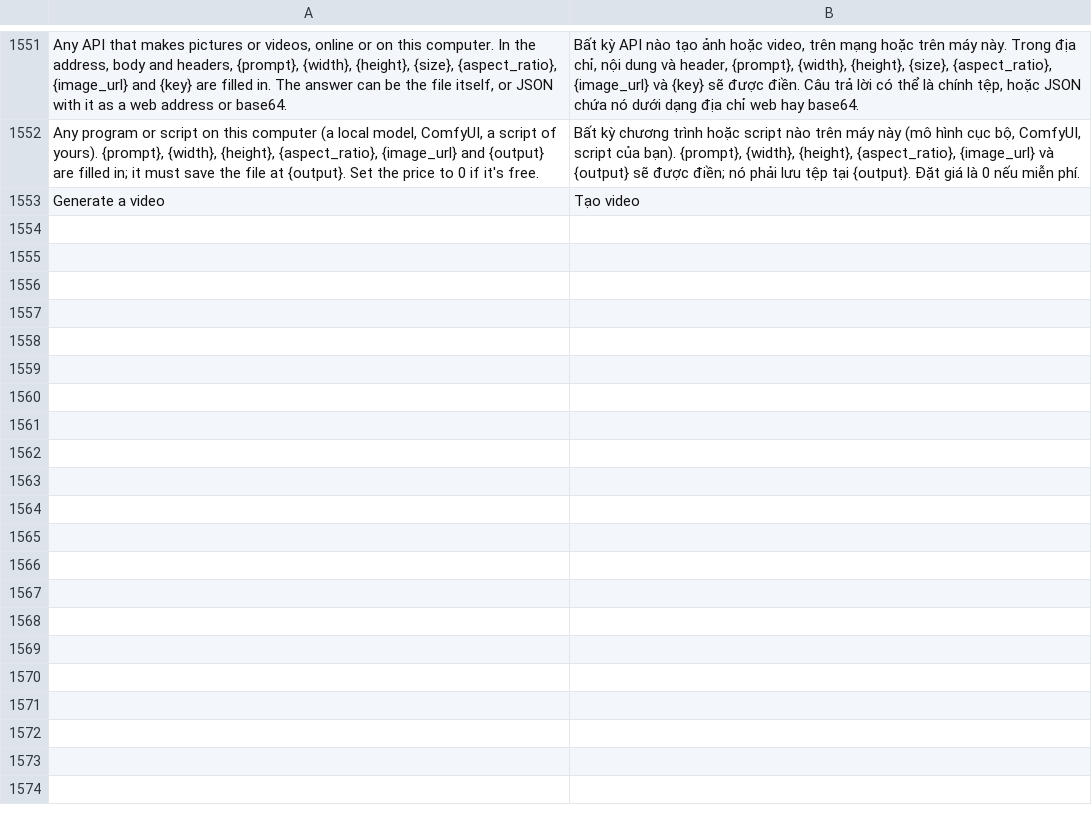
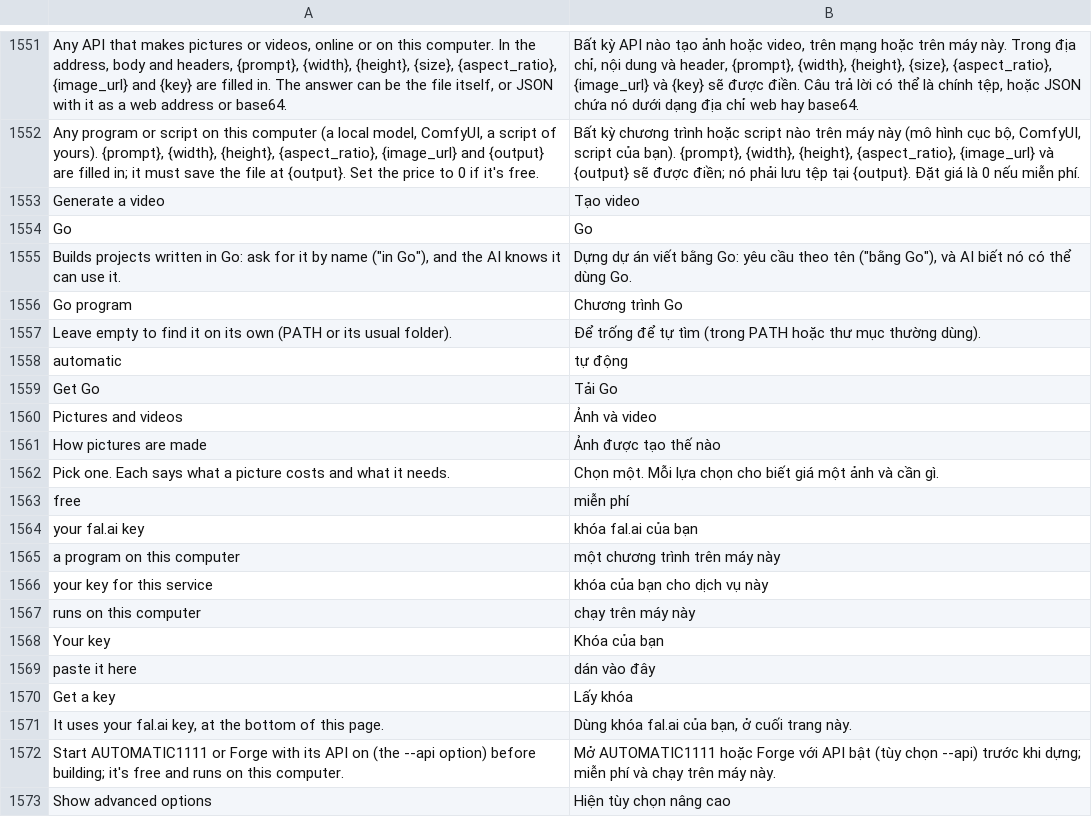
Before and after one commit to fiona-lonco/craft-anything, a TSV file: crates/ui-egui/src/i18n/vi.tsv, drawn as a sheet; only a part is shown, gaps mark what is left out; the diff covers the shown part only.

```diff
--- a/crates/ui-egui/src/i18n/vi.tsv
+++ b/crates/ui-egui/src/i18n/vi.tsv
@@ -1553 +1553,21 @@ Any program or script on this computer (a local model, ComfyUI, a script of your
 Generate a video	Tạo video
+Go	Go
+Builds projects written in Go: ask for it by name ("in Go"), and the AI knows it can use it.	Dựng dự án viết bằng Go: yêu cầu theo tên ("bằng Go"), và AI biết nó có thể dùng Go.
+Go program	Chương trình Go
+Leave empty to find it on its own (PATH or its usual folder).	Để trống để tự tìm (trong PATH hoặc thư mục thường dùng).
+automatic	tự động
+Get Go	Tải Go
+Pictures and videos	Ảnh và video
+How pictures are made	Ảnh được tạo thế nào
+Pick one. Each says what a picture costs and what it needs.	Chọn một. Mỗi lựa chọn cho biết giá một ảnh và cần gì.
+free	miễn phí
+your fal.ai key	khóa fal.ai của bạn
+a program on this computer	một chương trình trên máy này
+your key for this service	khóa của bạn cho dịch vụ này
+runs on this computer	chạy trên máy này
+Your key	Khóa của bạn
+paste it here	dán vào đây
+Get a key	Lấy khóa
+It uses your fal.ai key, at the bottom of this page.	Dùng khóa fal.ai của bạn, ở cuối trang này.
+Start AUTOMATIC1111 or Forge with its API on (the --api option) before building; it's free and runs on this computer.	Mở AUTOMATIC1111 hoặc Forge với API bật (tùy chọn --api) trước khi dựng; miễn phí và chạy trên máy này.
+Show advanced options	Hiện tùy chọn nâng cao
```
Also changed, not shown: 17 added rows elsewhere in this file, crates/ui-egui/src/i18n/de.tsv, crates/ui-egui/src/i18n/ko.tsv, 43 other files.
